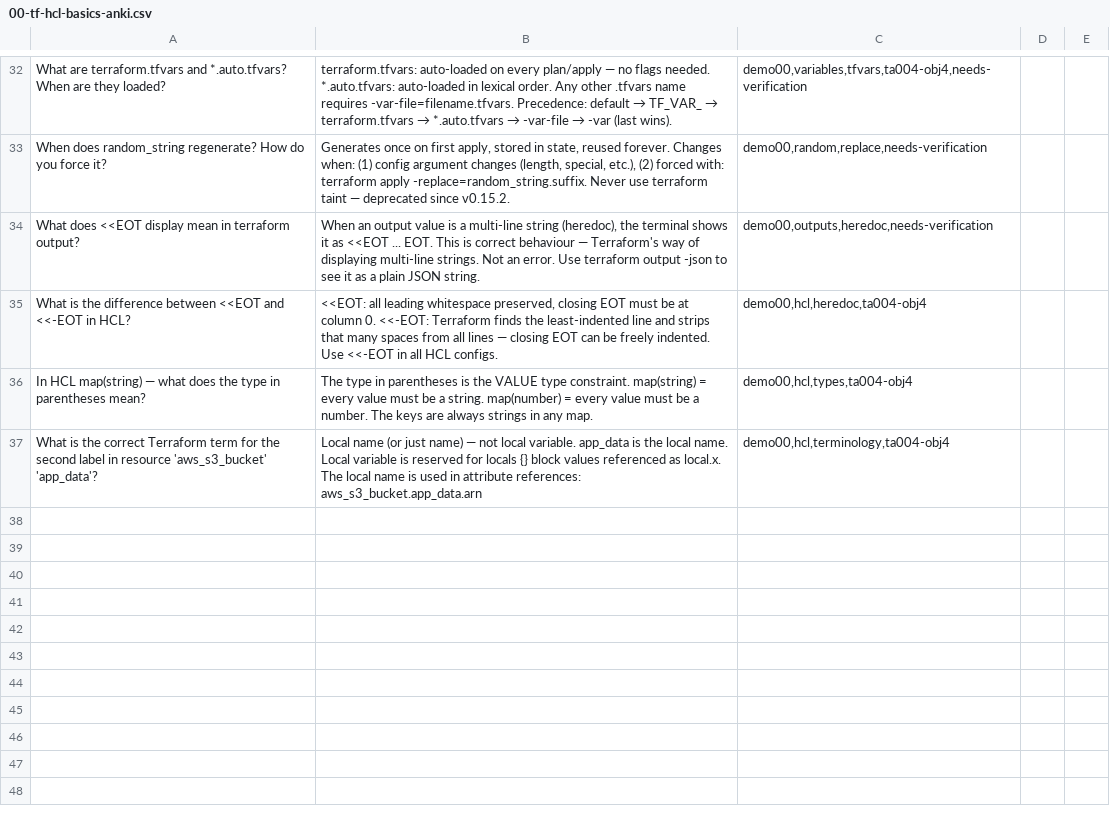
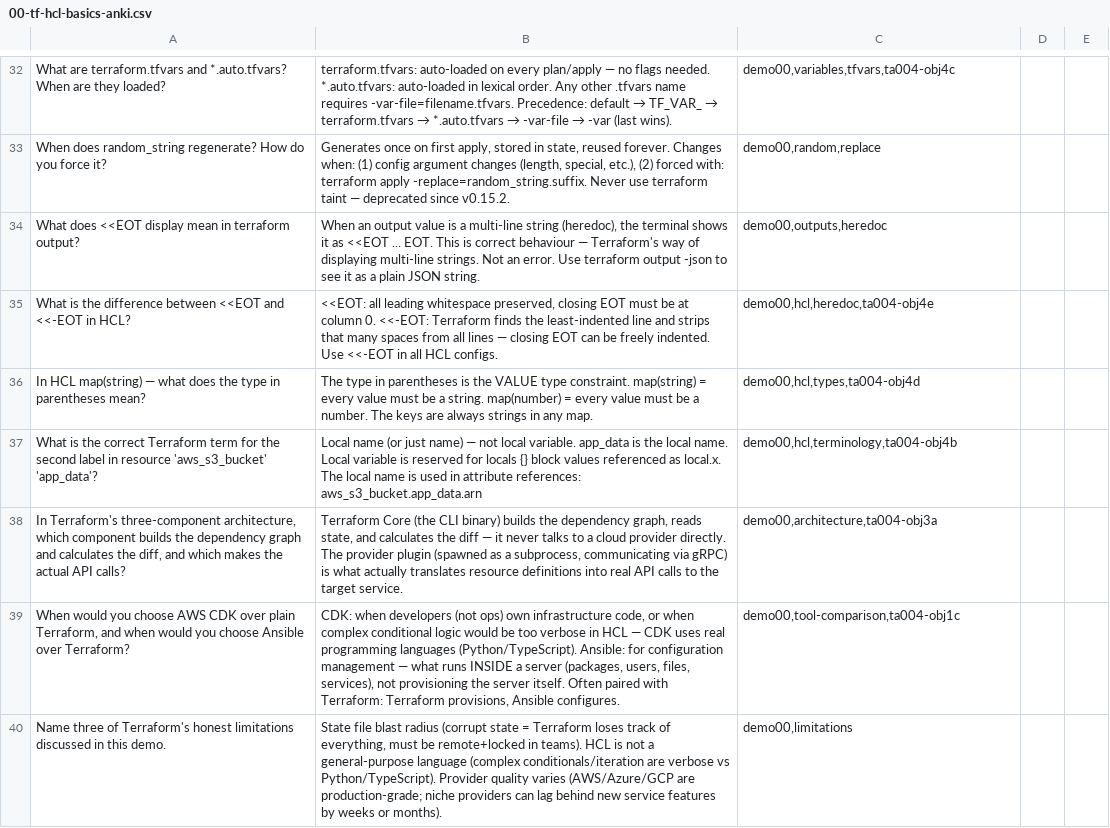
Before and after one commit to rselvantech/terraform-aws-labs, a CSV file: terraform-aws-mastery/phase-1-foundations/00-tf-hcl-basics/00-tf-hcl-basics-anki.csv, drawn as a sheet; only a part is shown, gaps mark what is left out; the diff covers the shown part only.

Commit message:
doc(terraform-aws-mastery): demo 00 - update Anki and Quiz. Add more Anki cards and Quiz questions path: terraform-aws-mastery/phase-1-foundations/00-tf-hcl-basics

```diff
--- a/terraform-aws-mastery/phase-1-foundations/00-tf-hcl-basics/00-tf-hcl-basics-anki.csv
+++ b/terraform-aws-mastery/phase-1-foundations/00-tf-hcl-basics/00-tf-hcl-basics-anki.csv
@@ -32,6 +32,9 @@
-"What are terraform.tfvars and *.auto.tfvars? When are they loaded?","terraform.tfvars: auto-loaded on every plan/apply — no flags needed. *.auto.tfvars: auto-loaded in lexical order. Any other .tfvars name requires -var-file=filename.tfvars. Precedence: default → TF_VAR_ → terraform.tfvars → *.auto.tfvars → -var-file → -var (last wins).","demo00,variables,tfvars,ta004-obj4,needs-verification"
-"When does random_string regenerate? How do you force it?","Generates once on first apply, stored in state, reused forever. Changes when: (1) config argument changes (length, special, etc.), (2) forced with: terraform apply -replace=random_string.suffix. Never use terraform taint — deprecated since v0.15.2.","demo00,random,replace,needs-verification"
-"What does <<EOT display mean in terraform output?","When an output value is a multi-line string (heredoc), the terminal shows it as <<EOT ... EOT. This is correct behaviour — Terraform's way of displaying multi-line strings. Not an error. Use terraform output -json to see it as a plain JSON string.","demo00,outputs,heredoc,needs-verification"
-"What is the difference between <<EOT and <<-EOT in HCL?","<<EOT: all leading whitespace preserved, closing EOT must be at column 0. <<-EOT: Terraform finds the least-indented line and strips that many spaces from all lines — closing EOT can be freely indented. Use <<-EOT in all HCL configs.","demo00,hcl,heredoc,ta004-obj4"
-"In HCL map(string) — what does the type in parentheses mean?","The type in parentheses is the VALUE type constraint. map(string) = every value must be a string. map(number) = every value must be a number. The keys are always strings in any map.","demo00,hcl,types,ta004-obj4"
-"What is the correct Terraform term for the second label in resource 'aws_s3_bucket' 'app_data'?","Local name (or just name) — not local variable. app_data is the local name. Local variable is reserved for locals {} block values referenced as local.x. The local name is used in attribute references: aws_s3_bucket.app_data.arn","demo00,hcl,terminology,ta004-obj4"
+"What are terraform.tfvars and *.auto.tfvars? When are they loaded?","terraform.tfvars: auto-loaded on every plan/apply — no flags needed. *.auto.tfvars: auto-loaded in lexical order. Any other .tfvars name requires -var-file=filename.tfvars. Precedence: default → TF_VAR_ → terraform.tfvars → *.auto.tfvars → -var-file → -var (last wins).","demo00,variables,tfvars,ta004-obj4c"
+"When does random_string regenerate? How do you force it?","Generates once on first apply, stored in state, reused forever. Changes when: (1) config argument changes (length, special, etc.), (2) forced with: terraform apply -replace=random_string.suffix. Never use terraform taint — deprecated since v0.15.2.","demo00,random,replace"
+"What does <<EOT display mean in terraform output?","When an output value is a multi-line string (heredoc), the terminal shows it as <<EOT ... EOT. This is correct behaviour — Terraform's way of displaying multi-line strings. Not an error. Use terraform output -json to see it as a plain JSON string.","demo00,outputs,heredoc"
+"What is the difference between <<EOT and <<-EOT in HCL?","<<EOT: all leading whitespace preserved, closing EOT must be at column 0. <<-EOT: Terraform finds the least-indented line and strips that many spaces from all lines — closing EOT can be freely indented. Use <<-EOT in all HCL configs.","demo00,hcl,heredoc,ta004-obj4e"
+"In HCL map(string) — what does the type in parentheses mean?","The type in parentheses is the VALUE type constraint. map(string) = every value must be a string. map(number) = every value must be a number. The keys are always strings in any map.","demo00,hcl,types,ta004-obj4d"
+"What is the correct Terraform term for the second label in resource 'aws_s3_bucket' 'app_data'?","Local name (or just name) — not local variable. app_data is the local name. Local variable is reserved for locals {} block values referenced as local.x. The local name is used in attribute references: aws_s3_bucket.app_data.arn","demo00,hcl,terminology,ta004-obj4b"
+"In Terraform's three-component architecture, which component builds the dependency graph and calculates the diff, and which makes the actual API calls?","Terraform Core (the CLI binary) builds the dependency graph, reads state, and calculates the diff — it never talks to a cloud provider directly. The provider plugin (spawned as a subprocess, communicating via gRPC) is what actually translates resource definitions into real API calls to the target service.","demo00,architecture,ta004-obj3a"
+"When would you choose AWS CDK over plain Terraform, and when would you choose Ansible over Terraform?","CDK: when developers (not ops) own infrastructure code, or when complex conditional logic would be too verbose in HCL — CDK uses real programming languages (Python/TypeScript). Ansible: for configuration management — what runs INSIDE a server (packages, users, files, services), not provisioning the server itself. Often paired with Terraform: Terraform provisions, Ansible configures.","demo00,tool-comparison,ta004-obj1c"
+"Name three of Terraform's honest limitations discussed in this demo.","State file blast radius (corrupt state = Terraform loses track of everything, must be remote+locked in teams). HCL is not a general-purpose language (complex conditionals/iteration are verbose vs Python/TypeScript). Provider quality varies (AWS/Azure/GCP are production-grade; niche providers can lag behind new service features by weeks or months).","demo00,limitations"
```
Also changed, not shown: 22 edited cells elsewhere in this file, 2 other files.
